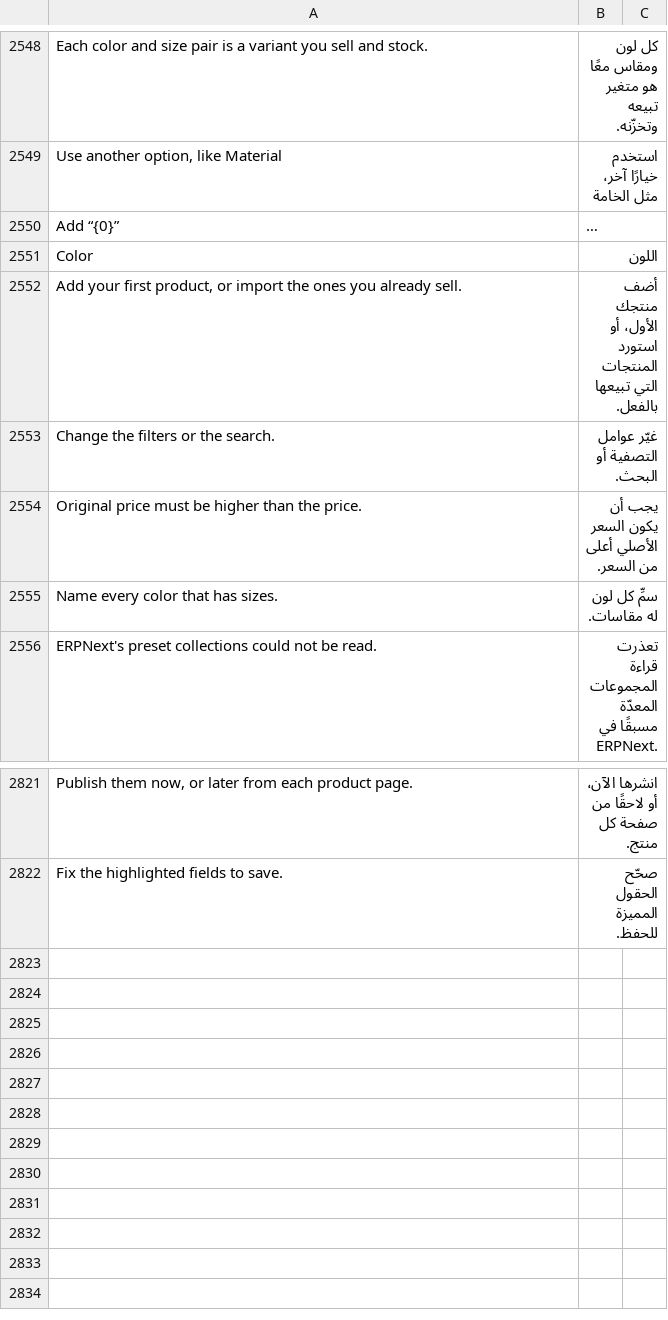
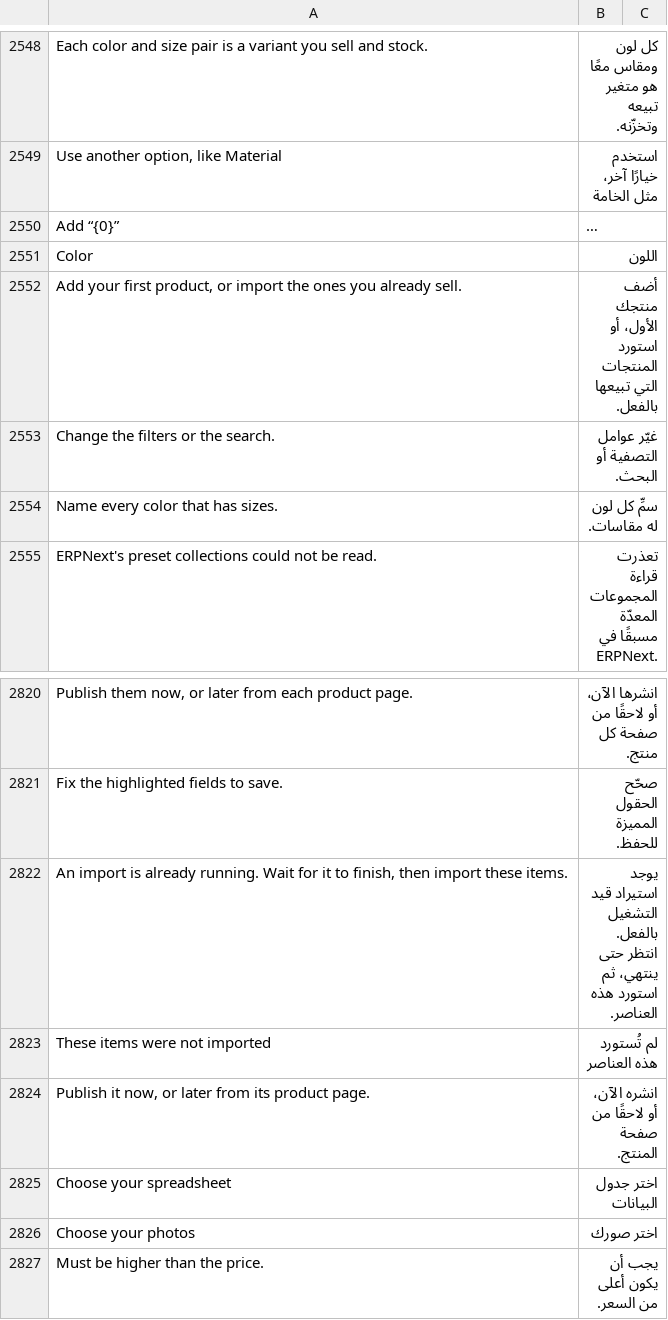
Before and after one commit to bwhtech/commera, a CSV file: commera/translations/ar.csv, drawn as a sheet; only a part is shown, gaps mark what is left out; long unchanged cells end in …; removed rows and columns are numbered as before the commit, all else as after; the diff names each change by its address in the sheet, - before the commit and + after, or states it on an @@ line.

Commit message:
fix(product-ux): council round 9 for focus returns, sheet drift and import reuse
- ERPNext import: a different selection no longer reuses an import
  that is still queued or running. The server refuses it, and the
  dialog keeps the new selection. The same selection still resumes the
  running import.
- Bottom sheets: a mouse move with no button held cancels an armed
  drag. Before, a pick in a popover could leave the sheet sliding down
  on hover (a workaround for frappe-ui useSheetDrag).
- Focus returns to the trigger:
  - after Escape closes the color picker;
  - after New collection closes;
  - in Import, after a file is picked or removed, and after Publish
    all.
- Copy:
  - one imported product reads "Publish it now…", with a "Publish"
    button;
  - on phones, the import upload areas say "Choose", not "Drop";
  - the Original price error fits on one line.
- The More actions menu lines up with its trigger's end edge.
- The Add stock dialog passes its explanation line as the dialog
  description.

Generated by Opus 5.5 by Anthropic

```diff
--- a/commera/translations/ar.csv
+++ b/commera/translations/ar.csv
-row 2554: Original price must be higher than the price. | يجب أن يكون السعر الأصلي أعلى من السعر.
+row 2822: An import is already running. Wait for it to finish, then import these items. | يوجد استيراد قيد التشغيل بالفعل. انتظر حتى ينتهي، ثم استورد هذه العناصر.
+row 2823: These items were not imported | لم تُستورد هذه العناصر
+row 2824: Publish it now, or later from its product page. | انشره الآن، أو لاحقًا من صفحة المنتج.
+row 2825: Choose your spreadsheet | اختر جدول البيانات
+row 2826: Choose your photos | اختر صورك
+row 2827: Must be higher than the price. | يجب أن يكون أعلى من السعر.
```
Also changed, not shown: 22 other files.
